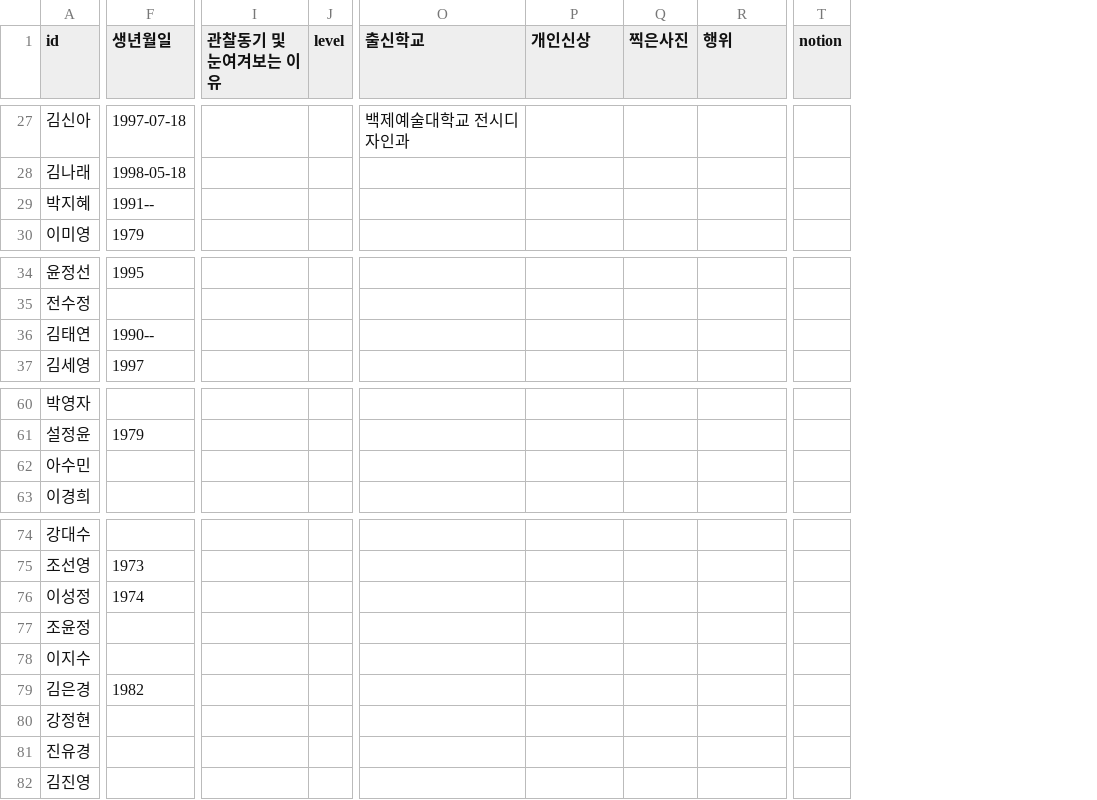
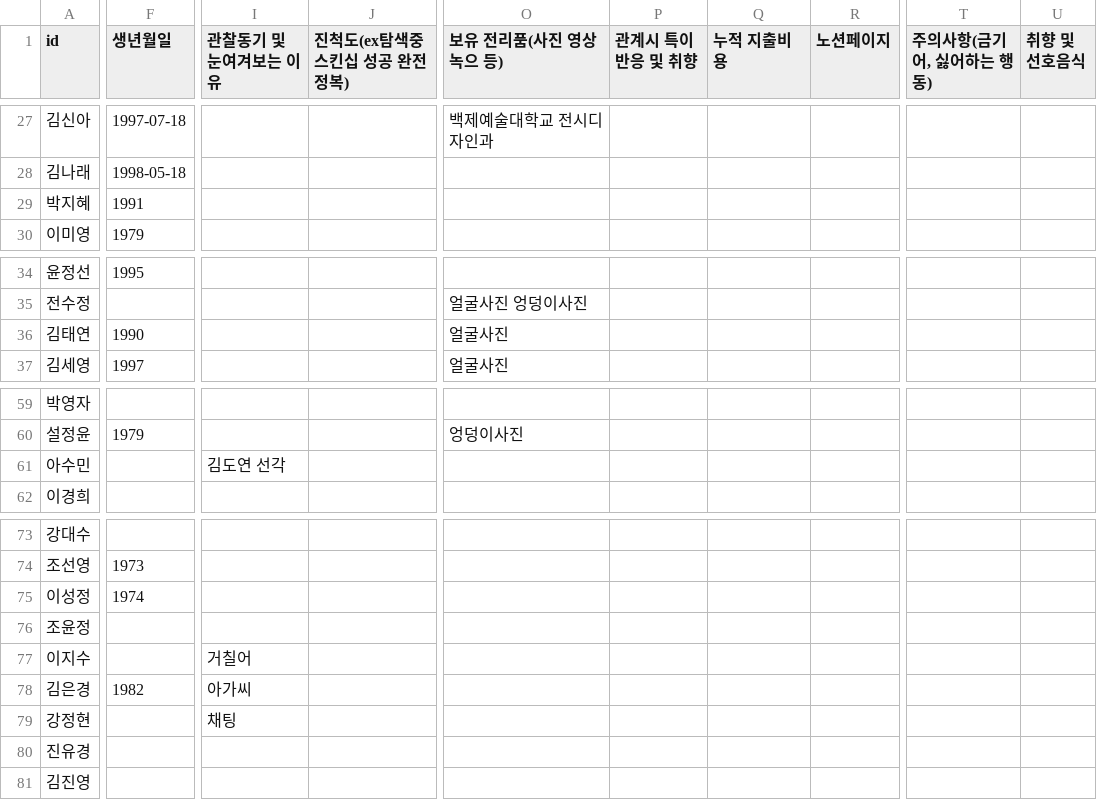
Before and after one commit to jym5317-coder/my-private-note, a CSV file: 인명.csv, drawn as a sheet; only a part is shown, gaps mark what is left out; removed rows and columns are numbered as before the commit, all else as after; the diff covers the shown part only; the diff names each change by its address in the sheet, - before the commit and + after, or states it on an @@ line.

```diff
--- a/인명.csv
+++ b/인명.csv
-column J (level), empty
+column J (진척도(ex탐색중 스킨십 성공 완전정복)), empty
-column O (출신학교), row 27: 백제예술대학교 전시디자인과
+column O (보유 전리품(사진 영상 녹으 등)), row 27: 백제예술대학교 전시디자인과; rows 35-37: 얼굴사진 엉덩이사진 | 얼굴사진 | 얼굴사진; row 60: 엉덩이사진
-column Q (찍은사진), empty
+column Q (누적 지출비용), empty
-column T (notion), empty
+column T (주의사항(금기어, 싫어하는 행동)), empty
+column U (취향 및 선호음식), empty
-P1: 개인신상
+P1: 관계시 특이반응 및 취향
-R1: 행위
+R1: 노션페이지
-F29 (생년월일): 1991--
+F29 (생년월일): 1991
-F36 (생년월일): 1990--
+F36 (생년월일): 1990
-I61 (관찰동기 및 눈여겨보는 이유): (empty)
+I61 (관찰동기 및 눈여겨보는 이유): 김도연 선각
-I77 (관찰동기 및 눈여겨보는 이유): (empty)
+I77 (관찰동기 및 눈여겨보는 이유): 거칠어
-I78 (관찰동기 및 눈여겨보는 이유): (empty)
+I78 (관찰동기 및 눈여겨보는 이유): 아가씨
-I79 (관찰동기 및 눈여겨보는 이유): (empty)
+I79 (관찰동기 및 눈여겨보는 이유): 채팅
```
Also changed, not shown: 1 removed row and 45 edited cells elsewhere in this file.
